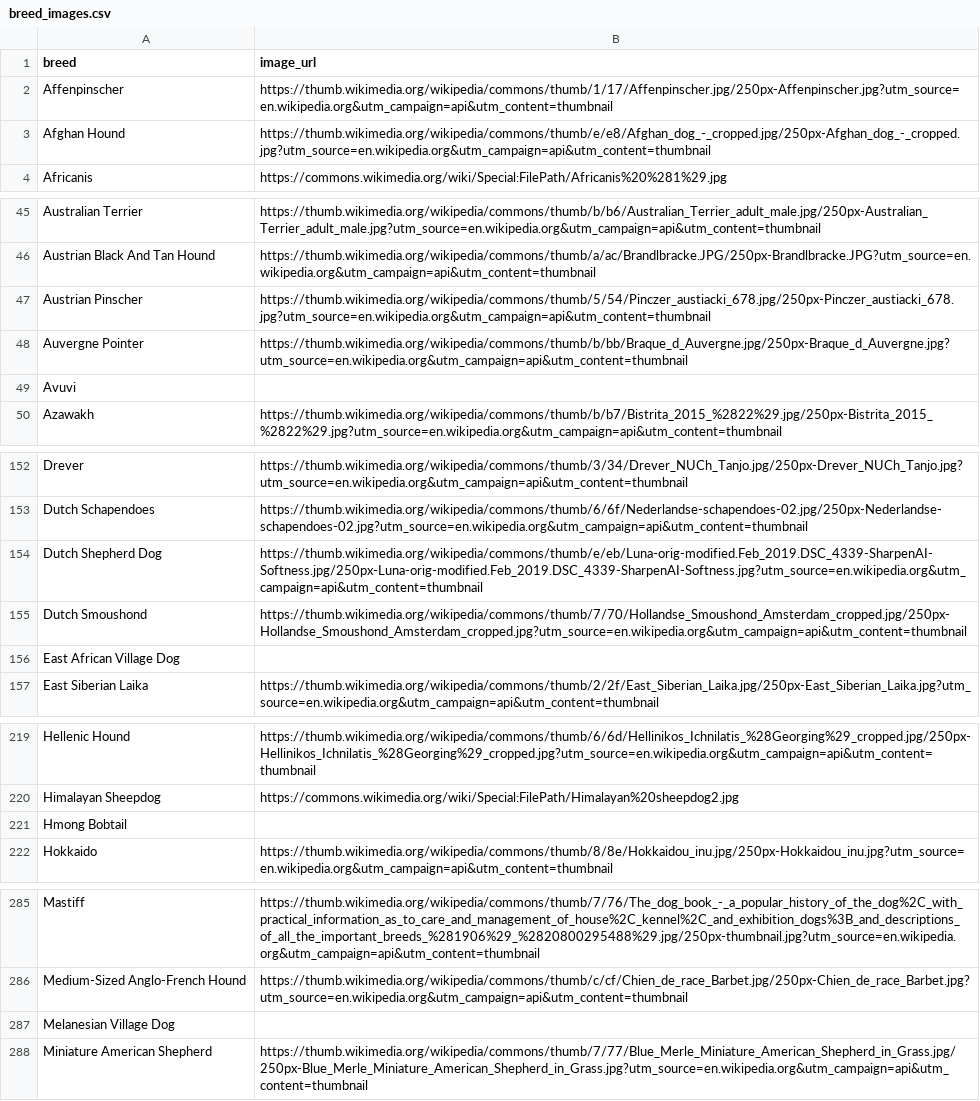
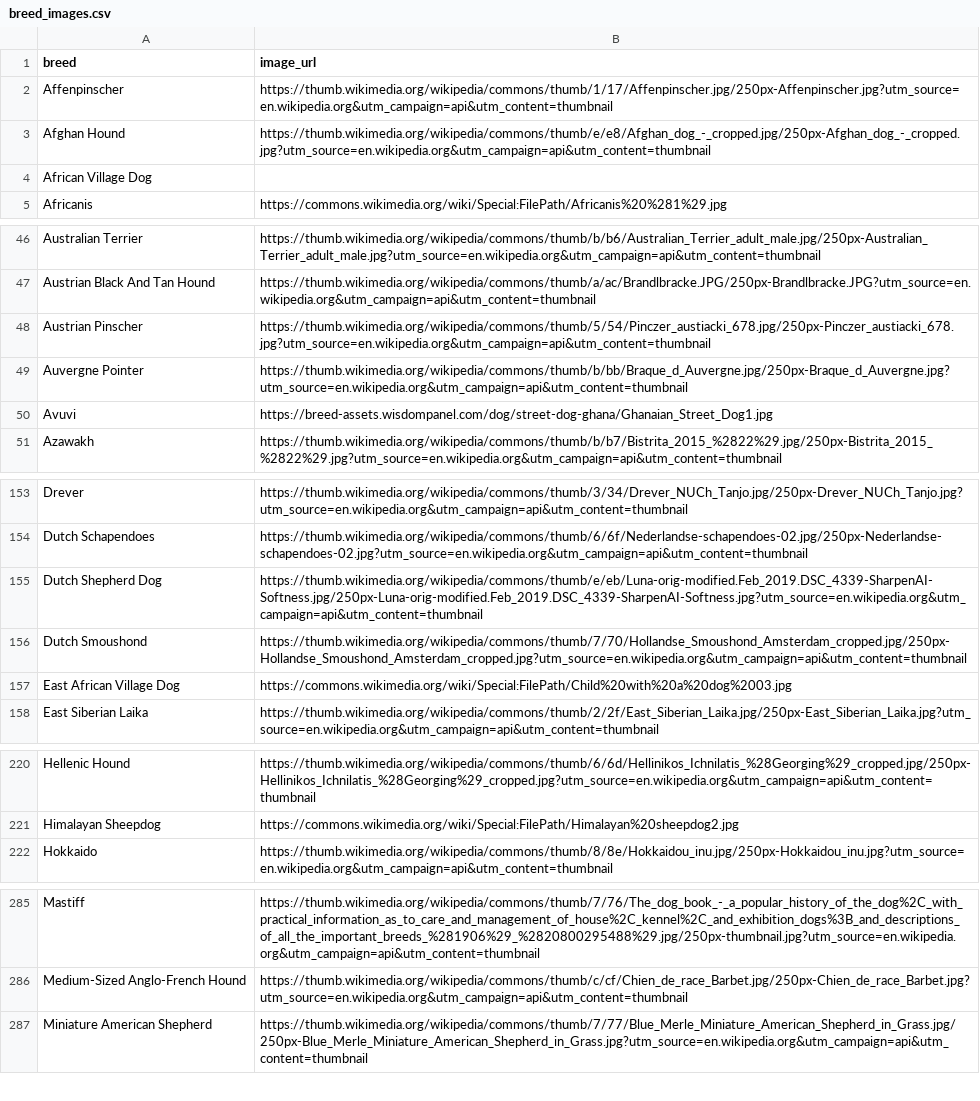
Before and after one commit to WL-Biol185-ShinyProjects/dog-breed-project, a CSV file: Dog_Breed_App_Split/Data/breed_images.csv, drawn as a sheet; only a part is shown, gaps mark what is left out; the diff covers the shown part only.

```diff
--- a/Dog_Breed_App_Split/Data/breed_images.csv
+++ b/Dog_Breed_App_Split/Data/breed_images.csv
@@ -3,2 +3,3 @@ Affenpinscher,https://thumb.wikimedia.org/wikipedia/commons/thumb/1/17/Affenpins
 Afghan Hound,https://thumb.wikimedia.org/wikipedia/commons/thumb/e/e8/Afghan_dog_-_cropped.jpg/250px-Afghan_dog_-_cropped.jpg?utm_source=en.wikipedia.org&utm_campaign=api&utm_content=thumbnail
+African Village Dog,
 Africanis,https://commons.wikimedia.org/wiki/Special:FilePath/Africanis%20%281%29.jpg
@@ -48,3 +49,3 @@ Austrian Pinscher,https://thumb.wikimedia.org/wikipedia/commons/thumb/5/54/Pincz
 Auvergne Pointer,https://thumb.wikimedia.org/wikipedia/commons/thumb/b/bb/Braque_d_Auvergne.jpg/250px-Braque_d_Auvergne.jpg?utm_source=en.wikipedia.org&utm_campaign=api&utm_content=thumbnail
-Avuvi,
+Avuvi,https://breed-assets.wisdompanel.com/dog/street-dog-ghana/Ghanaian_Street_Dog1.jpg
 Azawakh,https://thumb.wikimedia.org/wikipedia/commons/thumb/b/b7/Bistrita_2015_%2822%29.jpg/250px-Bistrita_2015_%2822%29.jpg?utm_source=en.wikipedia.org&utm_campaign=api&utm_content=thumbnail
@@ -155,3 +156,3 @@ Dutch Shepherd Dog,https://thumb.wikimedia.org/wikipedia/commons/thumb/e/eb/Luna
 Dutch Smoushond,https://thumb.wikimedia.org/wikipedia/commons/thumb/7/70/Hollandse_Smoushond_Amsterdam_cropped.jpg/250px-Hollandse_Smoushond_Amsterdam_cropped.jpg?utm_source=en.wikipedia.org&utm_campaign=api&utm_content=thumbnail
-East African Village Dog,
+East African Village Dog,https://commons.wikimedia.org/wiki/Special:FilePath/Child%20with%20a%20dog%2003.jpg
 East Siberian Laika,https://thumb.wikimedia.org/wikipedia/commons/thumb/2/2f/East_Siberian_Laika.jpg/250px-East_Siberian_Laika.jpg?utm_source=en.wikipedia.org&utm_campaign=api&utm_content=thumbnail
@@ -220,3 +221,2 @@ Hellenic Hound,https://thumb.wikimedia.org/wikipedia/commons/thumb/6/6d/Hellinik
 Himalayan Sheepdog,https://commons.wikimedia.org/wiki/Special:FilePath/Himalayan%20sheepdog2.jpg
-Hmong Bobtail,
 Hokkaido,https://thumb.wikimedia.org/wikipedia/commons/thumb/8/8e/Hokkaidou_inu.jpg/250px-Hokkaidou_inu.jpg?utm_source=en.wikipedia.org&utm_campaign=api&utm_content=thumbnail
@@ -286,3 +286,2 @@ Mastiff,https://thumb.wikimedia.org/wikipedia/commons/thumb/7/76/The_dog_book_-_
 Medium-Sized Anglo-French Hound,https://thumb.wikimedia.org/wikipedia/commons/thumb/c/cf/Chien_de_race_Barbet.jpg/250px-Chien_de_race_Barbet.jpg?utm_source=en.wikipedia.org&utm_campaign=api&utm_content=thumbnail
-Melanesian Village Dog,
 Miniature American Shepherd,https://thumb.wikimedia.org/wikipedia/commons/thumb/7/77/Blue_Merle_Miniature_American_Shepherd_in_Grass.jpg/250px-Blue_Merle_Miniature_American_Shepherd_in_Grass.jpg?utm_source=en.wikipedia.org&utm_campaign=api&utm_content=thumbnail
```
Also changed, not shown: 1 removed row elsewhere in this file, Dog_Breed_App_Split/Data/fci_breeds_clean.csv, 1 other file.
